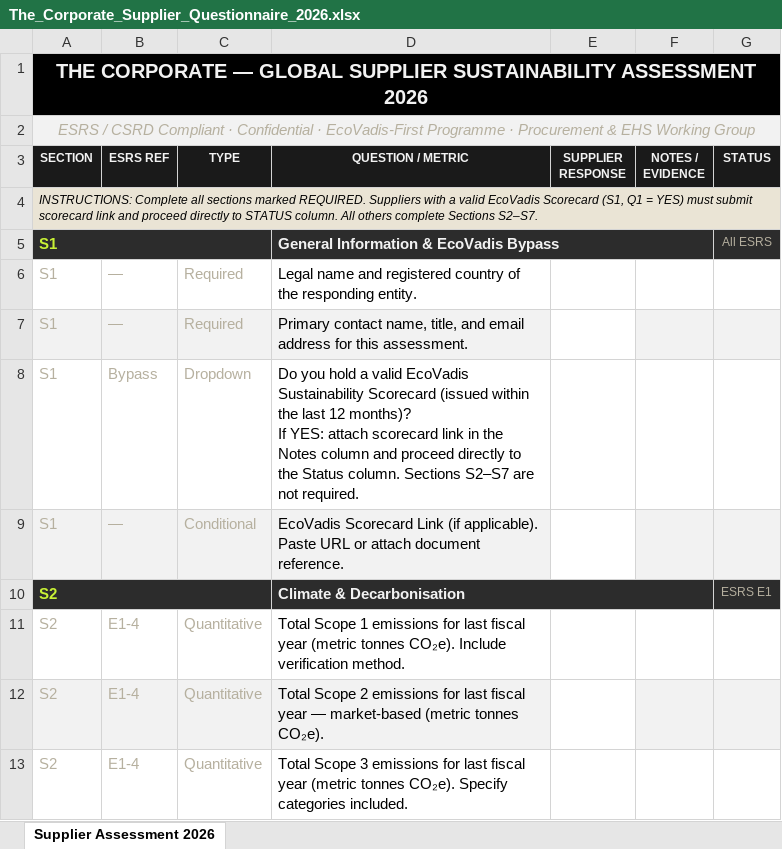
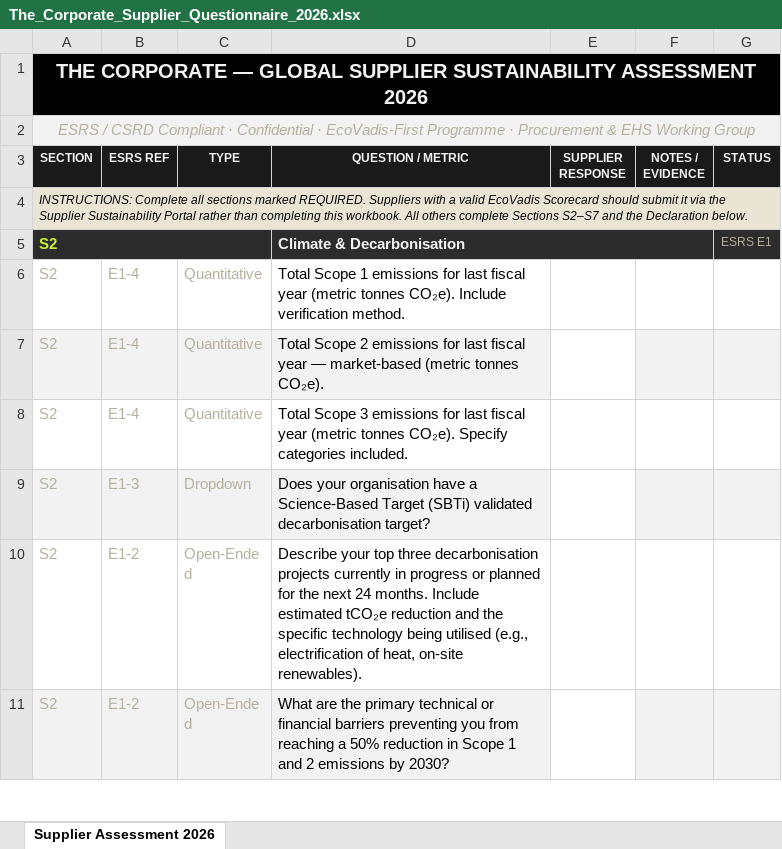
Before and after one commit to harmbrinkhof-sketch/V2-Supplier-Engagement-Hub, an Excel workbook: public/assets/The_Corporate_Supplier_Questionnaire_2026.xlsx, sheet Supplier Assessment 2026, drawn as a sheet; only a part is shown; the shorter side is filled out with more unchanged rows; values as stored, in another font and other column widths than the file's, no borders; conditional formats not drawn; ↵ is a line break in a cell; the diff names each change by its address in the sheet, - before the commit and + after, or states it on an @@ line.

```diff
--- a/public/assets/The_Corporate_Supplier_Questionnaire_2026.xlsx (sheet Supplier Assessment 2026)
+++ b/public/assets/The_Corporate_Supplier_Questionnaire_2026.xlsx (sheet Supplier Assessment 2026)
-A4 (SECTION): …EcoVadis Scorecard (S1, Q1 = YES) must submit scorecard link and proceed directly to STATUS column. All others complete Sections S2–S7.
+A4 (SECTION): …EcoVadis Scorecard should submit it via the Supplier Sustainability Portal rather than completing this workbook. All others complete Sections S2–S7 and the Declaration below.
-row 5: S1 |  |  | General Information & EcoVadis Bypass |  |  | All ESRS
-row 6: S1 | — | Required | Legal name and registered country of the responding entity.
-row 7: S1 | — | Required | Primary contact name, title, and email address for this assessment.
-row 8: S1 | Bypass | Dropdown | Do you hold a valid EcoVadis Sustainability Scorecard (issued within the last 12 months)? ↵ If YES: attach scorecard link in the Notes column and proceed directly to the Status column. Sections S2–S7 are not required.
-row 9: S1 | — | Conditional | EcoVadis Scorecard Link (if applicable). Paste URL or attach document reference.
```
Also changed, not shown: 10 other files.
